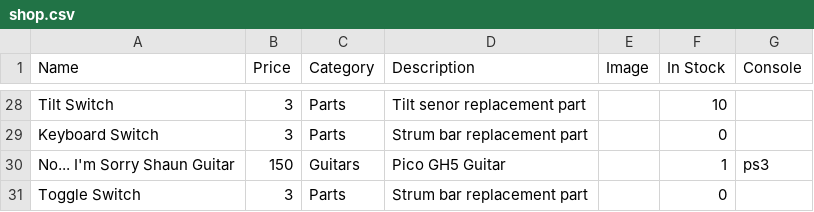
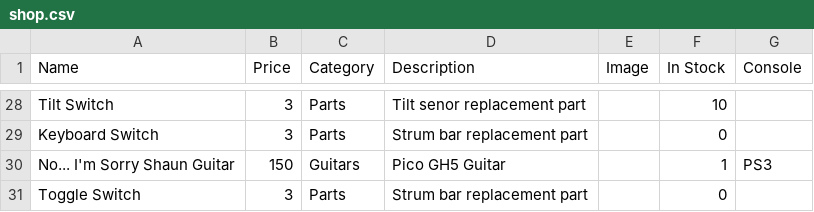
Before and after one commit to EzekielBrown/ezekielbrown.github.io, a CSV file: public/shop.csv, drawn as a sheet; only a part is shown, gaps mark what is left out; the diff covers the shown part only.

```diff
--- a/public/shop.csv
+++ b/public/shop.csv
@@ -29,3 +29,3 @@ Tilt Switch,3,Parts,Tilt senor replacement part,,10,
 Keyboard Switch,3,Parts,Strum bar replacement part,,0,
-No... I'm Sorry Shaun Guitar,150,Guitars,Pico GH5 Guitar,,1,ps3
+No... I'm Sorry Shaun Guitar,150,Guitars,Pico GH5 Guitar,,1,PS3
 Toggle Switch,3,Parts,Strum bar replacement part,,0,
```
Also changed, not shown: 24 edited cells elsewhere in this file, projects.csv, public/projects.csv, 14 other files.
